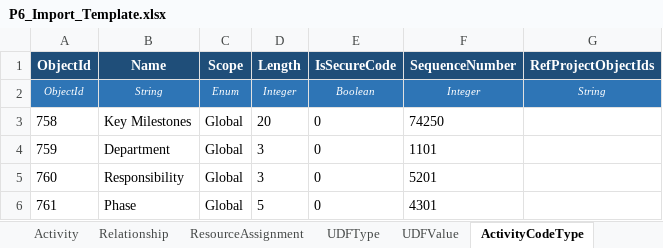
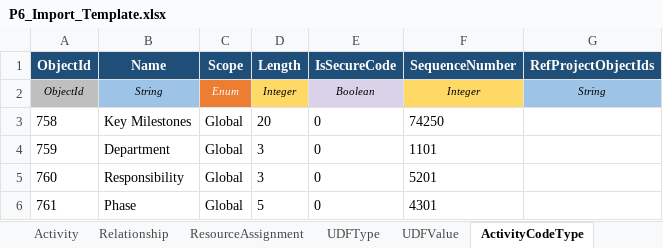
Before and after one commit to aalperkos/aurora-p6-excel-converter, an Excel workbook: P6_Import_Template.xlsx, sheet ActivityCodeType, drawn as a sheet; values as stored, in another font and other column widths than the file's, no borders; the diff names each change by its address in the sheet, - before the commit and + after, or states it on an @@ line.

Commit message:
Improve template formatting and sample data
- Add _README sheet (first sheet) with usage guide, sheet descriptions,
  field type legend, and 3-pass import instructions
- Color-code row 2 by field type (Date=green, String=blue, Enum=orange,
  Cost/Duration=yellow, Lookup=pink, ObjectId=gray, Boolean=lavender)
- Add dropdown validation for all Enum columns (Activity, Relationship,
  Expense, Resource, ResourceAssignment, UDFValue, WBS, UDFType)
- Expand Activity sample to 10 rows, RA sample to 5 rows
- Add 3 realistic Expense sample rows with costs
- Add UDFValue fallback rows when reference has no Activity UDFs
- Freeze panes at row 3 on all data sheets

```diff
--- a/P6_Import_Template.xlsx (sheet ActivityCodeType)
+++ b/P6_Import_Template.xlsx (sheet ActivityCodeType)
-A2 fill: #2E75B6
+A2 fill: #BFBFBF
-A2:B2 text colour: #FFFFFF
+A2:B2 text colour: black
-B2 fill: #2E75B6
+B2 fill: #9DC3E6
-C2 fill: #2E75B6
+C2 fill: #ED7D31
-D2:G2 text colour: #FFFFFF
+D2:G2 text colour: black
-D2 fill: #2E75B6
+D2 fill: #FFD966
-E2 fill: #2E75B6
+E2 fill: #D9D2E9
-F2 fill: #2E75B6
+F2 fill: #FFD966
-G2 fill: #2E75B6
+G2 fill: #9DC3E6
```
Also changed, not shown: sheet Activity, sheet ResourceAssignment, sheet Relationship, sheet Expense, sheet Project, sheet UDFValue, 5 more sheets, other sheet tabs, 1 other file.
